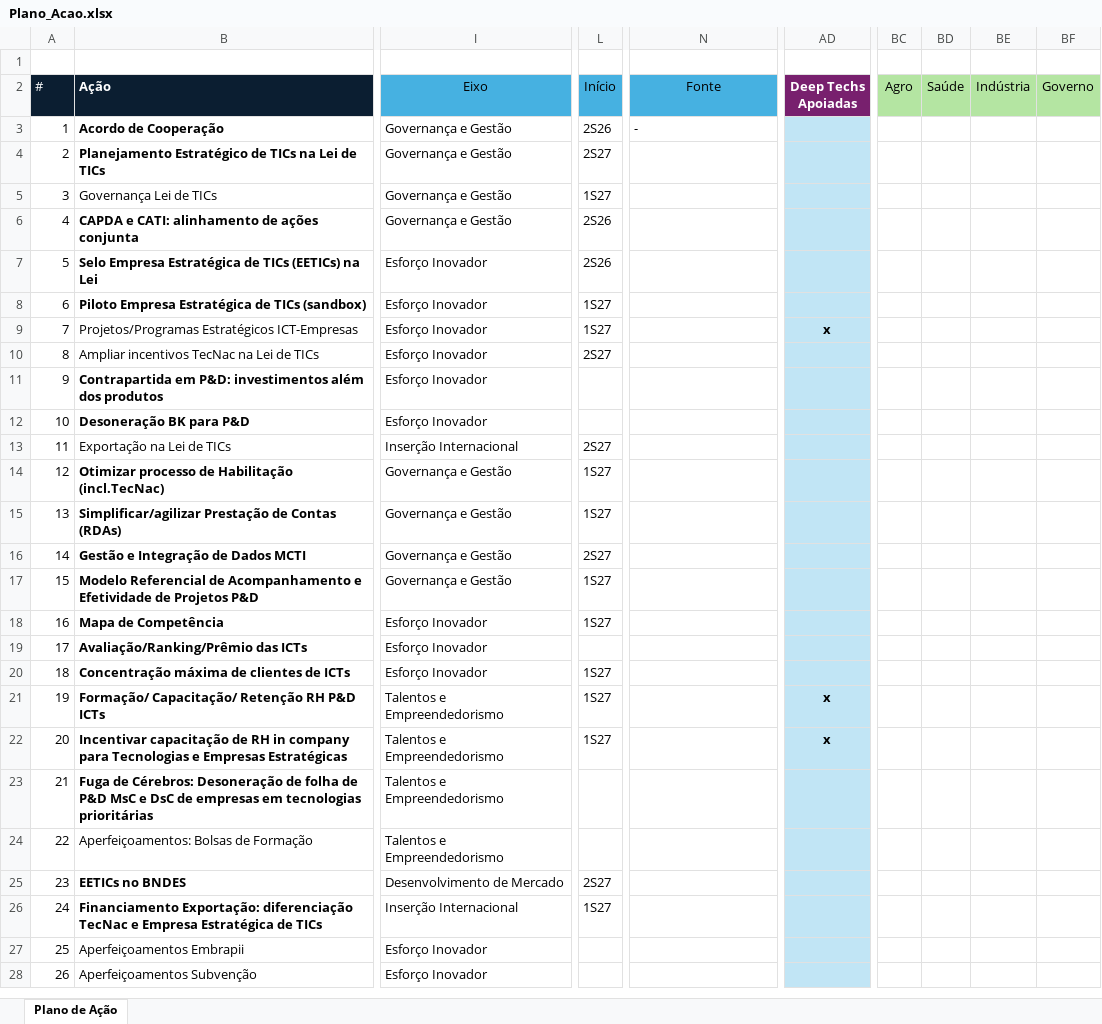
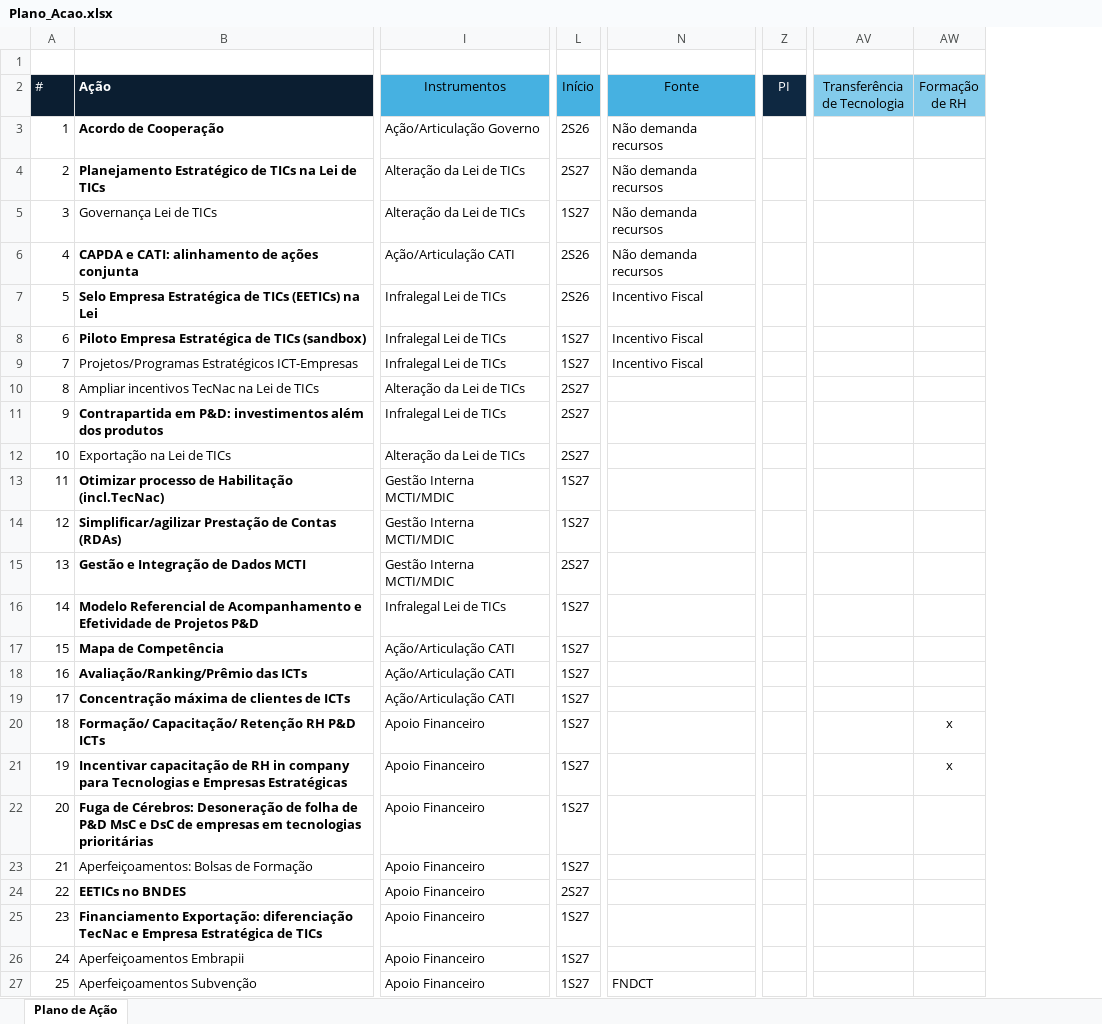
Before and after one commit to kamaiajicastor/site_cati_build, an Excel workbook: Plano_Acao.xlsx, sheet Plano de Ação, drawn as a sheet; only a part is shown, gaps mark what is left out; values as stored, in another font and other column widths than the file's, no borders; removed rows and columns are numbered as before the commit, all else as after; rows hold the shown columns only; the diff covers the shown part only; the diff names each change by its address in the sheet, - before the commit and + after, or states it on an @@ line.

Commit message:
Add files via upload

```diff
--- a/Plano_Acao.xlsx (sheet Plano de Ação)
+++ b/Plano_Acao.xlsx (sheet Plano de Ação)
-column I (Eixo), rows 3-11: Governança e Gestão | Governança e Gestão | Governança e Gestão | Governança e Gestão | Esforço Inovador | Esforço Inovador | Esforço Inovador | Esforço Inovador | Esforço Inovador; rows 13-28: Inserção Internacional | Governança e Gestão | Governança e Gestão | Governança e Gestão | Governança e Gestão | Esforço Inovador | Esforço Inovador | Esforço Inovador | Talentos e Empreendedorismo | Talentos e Empreendedorismo | Talentos e Empreendedorismo | Talentos e Empreendedorismo | Desenvolvimento de Mercado | Inserção Internacional | Esforço Inovador | Esforço Inovador
+column I (Instrumentos), rows 3-27: Ação/Articulação Governo | Alteração da Lei de TICs | Alteração da Lei de TICs | Ação/Articulação CATI | Infralegal Lei de TICs | Infralegal Lei de TICs | Infralegal Lei de TICs | Alteração da Lei de TICs | Infralegal Lei de TICs | Alteração da Lei de TICs | Gestão Interna MCTI/MDIC | Gestão Interna MCTI/MDIC | Gestão Interna MCTI/MDIC | Infralegal Lei de TICs | Ação/Articulação CATI | Ação/Articulação CATI | Ação/Articulação CATI | Apoio Financeiro | Apoio Financeiro | Apoio Financeiro | Apoio Financeiro | Apoio Financeiro | Apoio Financeiro | Apoio Financeiro | Apoio Financeiro
+column Z (PI), empty
-column AD (Deep Techs Apoiadas), row 9: x; rows 21-22: x | x
+column AV (Transferência de Tecnologia), empty
+column AW (Formação de RH), rows 20-21: x | x
-column BC (Agro), empty
-column BD (Saúde), empty
-column BE (Indústria), empty
-column BF (Governo), empty
-N3 (Fonte): -
+N3 (Fonte): Não demanda recursos
-N4:N6 (Fonte): (empty)
+N4:N6 (Fonte): Não demanda recursos
-N7:N9 (Fonte): (empty)
+N7:N9 (Fonte): Incentivo Fiscal
-L11 (Início): (empty)
+L11 (Início): 2S27
-row 12: 10 | Desoneração BK para P&D | Esforço Inovador
@@ column A (#) renumbered between rows 12 and 101 @@
-L18 (Início): (empty)
+L18 (Início): 1S27
-L22:L23 (Início): (empty)
+L22:L23 (Início): 1S27
-L26:L27 (Início): (empty)
+L26:L27 (Início): 1S27
-N27 (Fonte): (empty)
+N27 (Fonte): FNDCT
```
Also changed, not shown: 8 added rows, 6 removed rows, 2 removed columns and 75 edited cells elsewhere in this sheet, formulas that keep their value.
